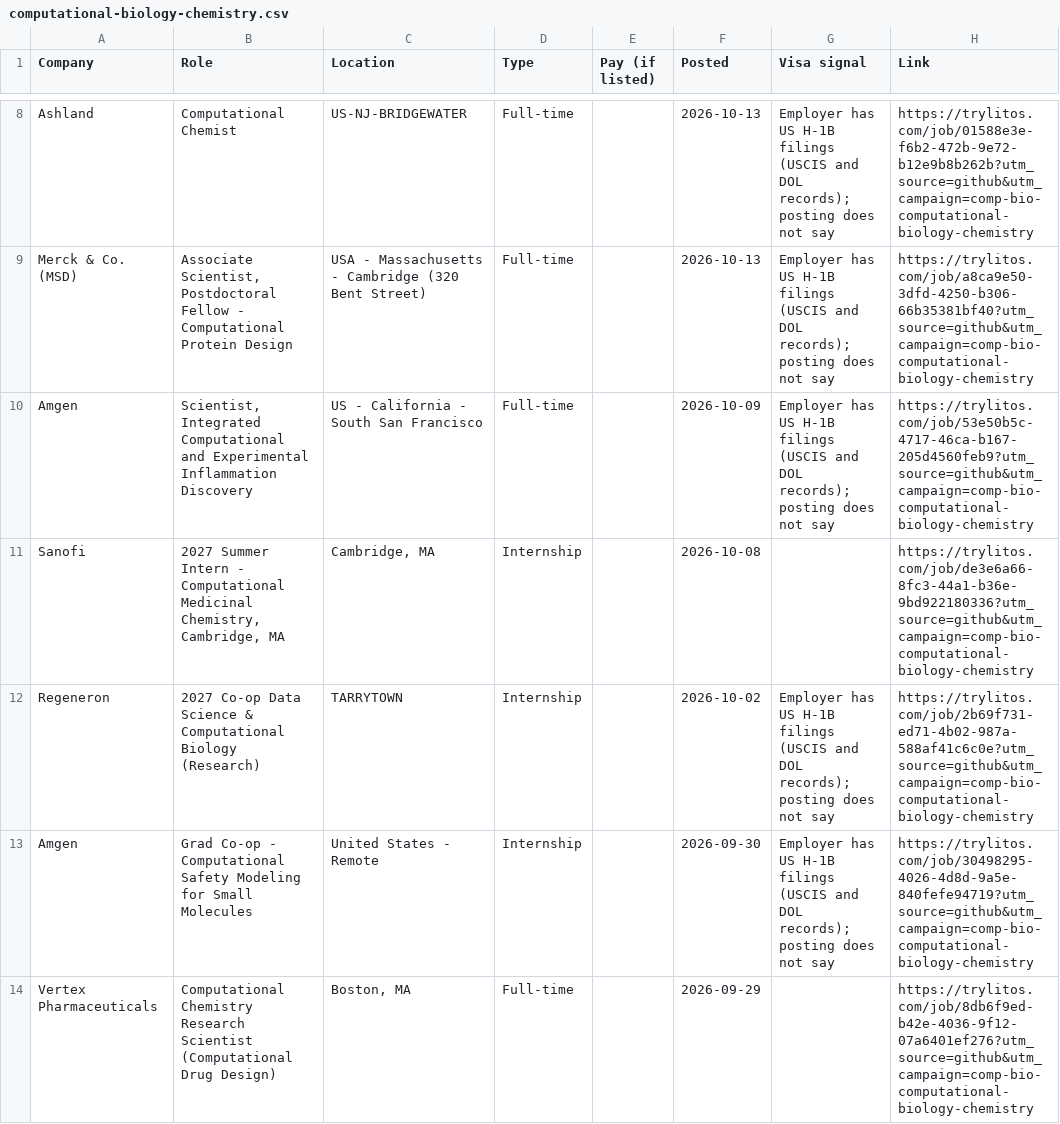
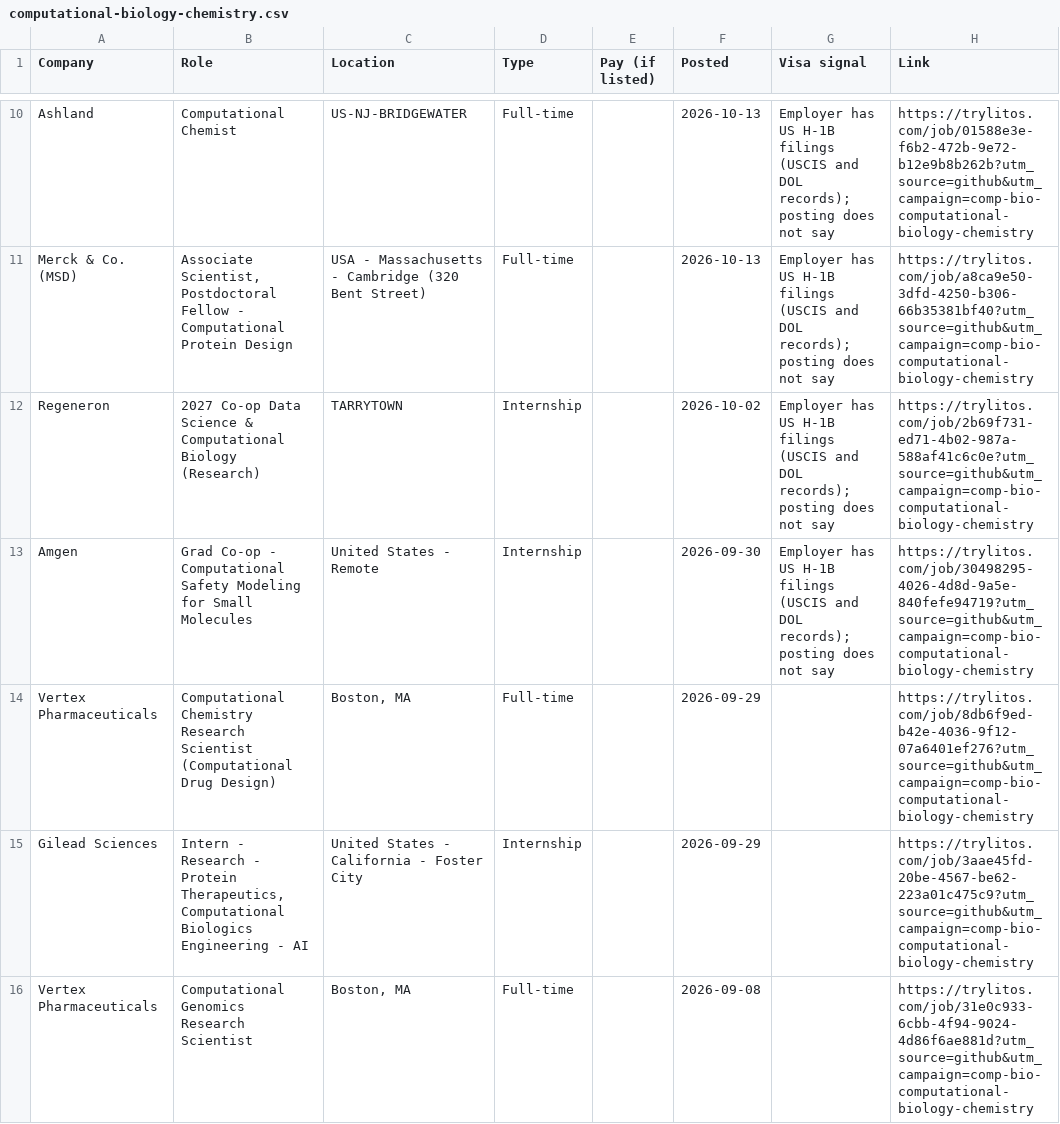
Before and after one commit to mehek-builds/Entry-Level-Computational-Biology-Bioinformatics-Jobs, a CSV file: csv/computational-biology-chemistry.csv, drawn as a sheet; only a part is shown, gaps mark what is left out; the shorter side is filled out with more unchanged rows; removed rows and columns are numbered as before the commit, all else as after; the diff covers the shown part only; the diff names each change by its address in the sheet, - before the commit and + after, or states it on an @@ line.

```diff
--- a/csv/computational-biology-chemistry.csv
+++ b/csv/computational-biology-chemistry.csv
-row 10: Amgen | Scientist, Integrated Computational and Experimental Inflammation Discovery | US - California - South San Francisco | Full-time |  | 2026-10-09 | Employer has US H-1B filings (USCIS and DOL records); posting does not say | https://trylitos.com/job/53e50b5c-4717-46ca-b167-205d4560feb9?utm_source=github&utm_campaign=comp-bio-computational-biology-chemistry
-row 11: Sanofi | 2027 Summer Intern - Computational Medicinal Chemistry, Cambridge, MA | Cambridge, MA | Internship |  | 2026-10-08 |  | https://trylitos.com/job/de3e6a66-8fc3-44a1-b36e-9bd922180336?utm_source=github&utm_campaign=comp-bio-computational-biology-chemistry
```
Also changed, not shown: 5 added rows, 4 removed rows and 2 edited cells elsewhere in this file, csv/all.csv, csv/bioinformatics-genomics.csv, 9 other files.
